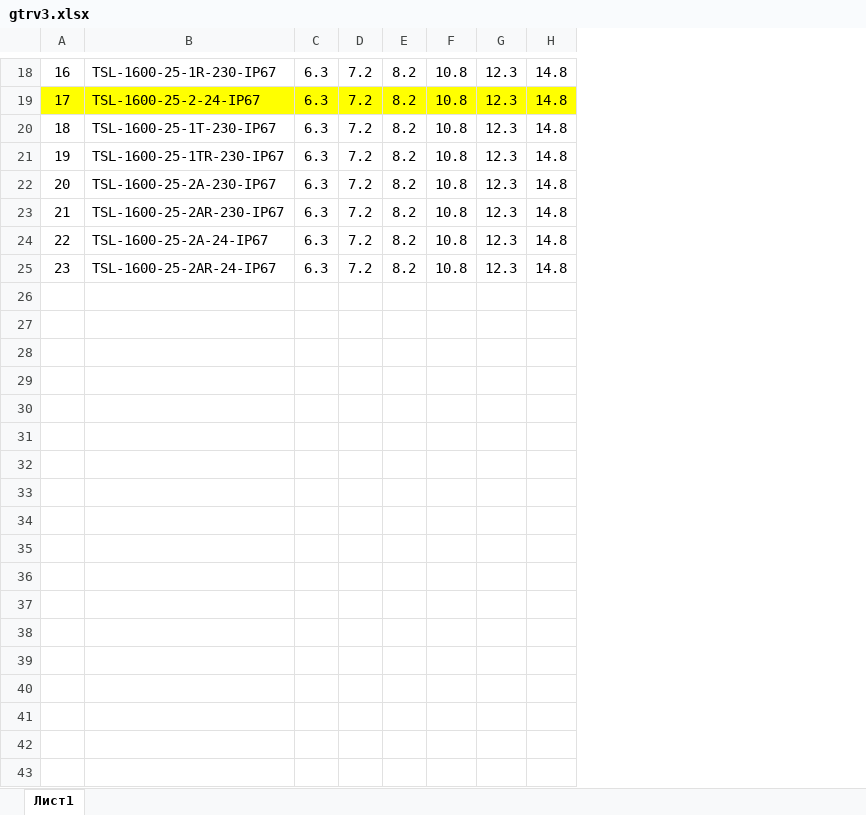
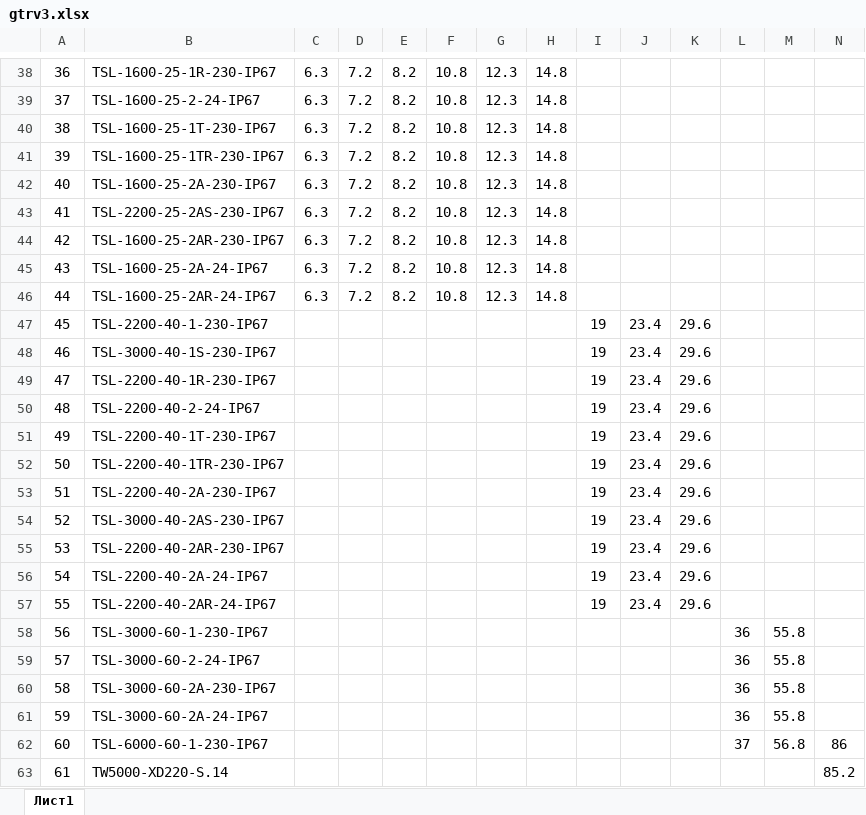
Before and after one commit to PaZa96/TeplosilaWeb, an Excel workbook: TeplosilaWeb/Content/properties/gtrv3.xlsx, sheet Лист1, drawn as a sheet; only a part is shown, gaps mark what is left out; values as stored, in another font and other column widths than the file's, no borders; addresses are those after the commit; the diff covers the shown part only; the diff names each change by its address in the sheet, - before the commit and + after, or states it on an @@ line.

```diff
--- a/TeplosilaWeb/Content/properties/gtrv3.xlsx (sheet Лист1)
+++ b/TeplosilaWeb/Content/properties/gtrv3.xlsx (sheet Лист1)
+column I, empty
+column J, empty
+column K, empty
+column L, empty
+column M, empty
+column N, empty
@@ column A renumbered between rows 9 and 46 @@
-A39:H39 fill: #FFFF00
+A39:H39 fill: none
+row 43: 41 | TSL-2200-25-2AS-230-IP67 | 6.3 | 7.2 | 8.2 | 10.8 | 12.3 | 14.8
+row 47: 45 | TSL-2200-40-1-230-IP67 |  |  |  |  |  |  | 19 | 23.4 | 29.6
+row 48: 46 | TSL-3000-40-1S-230-IP67 |  |  |  |  |  |  | 19 | 23.4 | 29.6
+row 49: 47 | TSL-2200-40-1R-230-IP67 |  |  |  |  |  |  | 19 | 23.4 | 29.6
+row 50: 48 | TSL-2200-40-2-24-IP67 |  |  |  |  |  |  | 19 | 23.4 | 29.6
+row 51: 49 | TSL-2200-40-1T-230-IP67 |  |  |  |  |  |  | 19 | 23.4 | 29.6
+row 52: 50 | TSL-2200-40-1TR-230-IP67 |  |  |  |  |  |  | 19 | 23.4 | 29.6
+row 53: 51 | TSL-2200-40-2A-230-IP67 |  |  |  |  |  |  | 19 | 23.4 | 29.6
+row 54: 52 | TSL-3000-40-2AS-230-IP67 |  |  |  |  |  |  | 19 | 23.4 | 29.6
+row 55: 53 | TSL-2200-40-2AR-230-IP67 |  |  |  |  |  |  | 19 | 23.4 | 29.6
+row 56: 54 | TSL-2200-40-2A-24-IP67 |  |  |  |  |  |  | 19 | 23.4 | 29.6
+row 57: 55 | TSL-2200-40-2AR-24-IP67 |  |  |  |  |  |  | 19 | 23.4 | 29.6
+row 58: 56 | TSL-3000-60-1-230-IP67 |  |  |  |  |  |  |  |  |  | 36 | 55.8
+row 59: 57 | TSL-3000-60-2-24-IP67 |  |  |  |  |  |  |  |  |  | 36 | 55.8
+row 60: 58 | TSL-3000-60-2A-230-IP67 |  |  |  |  |  |  |  |  |  | 36 | 55.8
+row 61: 59 | TSL-3000-60-2A-24-IP67 |  |  |  |  |  |  |  |  |  | 36 | 55.8
+row 62: 60 | TSL-6000-60-1-230-IP67 |  |  |  |  |  |  |  |  |  | 37 | 56.8 | 86
+row 63: 61 | TW5000-XD220-S.14 |  |  |  |  |  |  |  |  |  |  |  | 85.2
```
Also changed, not shown: 20 added rows and cell formats elsewhere in this sheet, TeplosilaWeb/Content/properties/gtrv.xlsx, TeplosilaWeb/Content/properties/gtrvt.xlsx, 7 other files.
